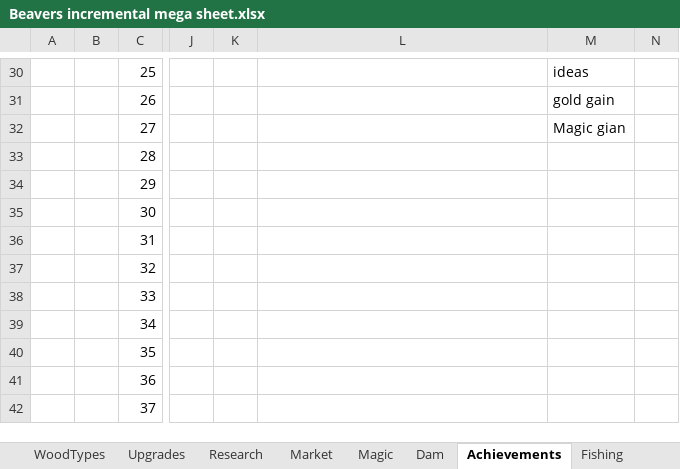
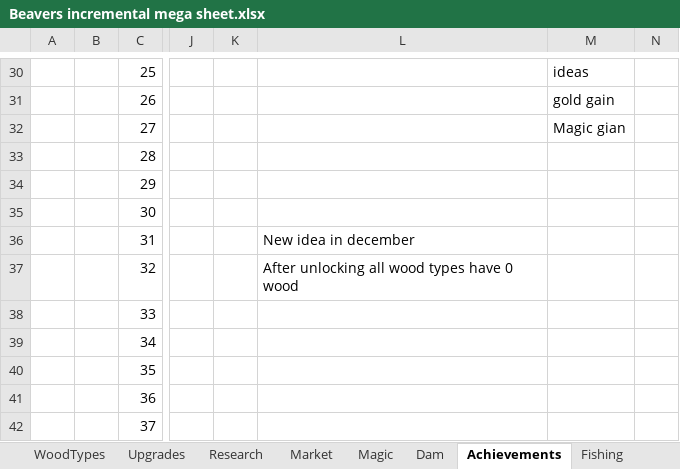
Before and after one commit to mdbernhards/BeaverIncremental, an Excel workbook: Beavers incremental mega sheet.xlsx, sheet Achievements, drawn as a sheet; only a part is shown, gaps mark what is left out; values as stored, in another font and other column widths than the file's, no borders; the diff names each change by its address in the sheet, - before the commit and + after, or states it on an @@ line.

```diff
--- a/Beavers incremental mega sheet.xlsx (sheet Achievements)
+++ b/Beavers incremental mega sheet.xlsx (sheet Achievements)
-L36: (empty)
+L36: New idea in december
-L37: (empty)
+L37: After unlocking all wood types have 0 wood
```
Also changed, not shown: 10 other files.
